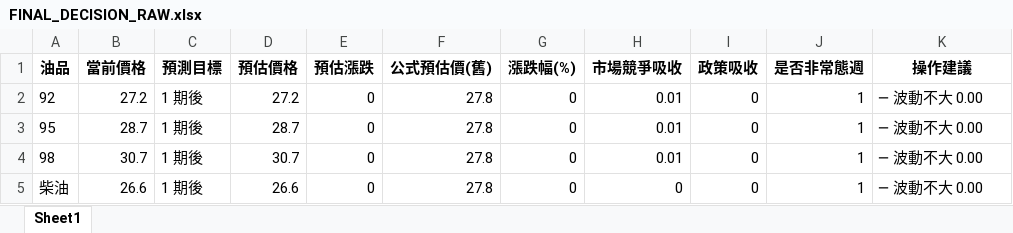
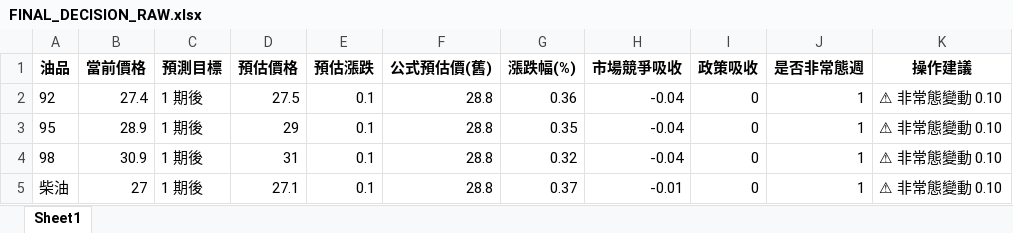
Before and after one commit to t2wqr27-tech/oil-price-prediction, an Excel workbook: 週五精準預測成果/FINAL_DECISION_RAW.xlsx, sheet Sheet1, drawn as a sheet; values as stored, in another font and other column widths than the file's, no borders; the diff names each change by its address in the sheet, - before the commit and + after, or states it on an @@ line.

```diff
--- a/週五精準預測成果/FINAL_DECISION_RAW.xlsx (sheet Sheet1)
+++ b/週五精準預測成果/FINAL_DECISION_RAW.xlsx (sheet Sheet1)
-B2 (當前價格): 27.2
+B2 (當前價格): 27.4
-D2 (預估價格): 27.2
+D2 (預估價格): 27.5
-E2:E5 (預估漲跌): 0
+E2:E5 (預估漲跌): 0.1
-F2:F5 (公式預估價(舊)): 27.8
+F2:F5 (公式預估價(舊)): 28.8
-G2 (漲跌幅(%)): 0
+G2 (漲跌幅(%)): 0.36
-H2:H4 (市場競爭吸收): 0.01
+H2:H4 (市場競爭吸收): -0.04
-K2:K5 (操作建議): ─ 波動不大 0.00
+K2:K5 (操作建議): ⚠ 非常態變動 0.10
-B3 (當前價格): 28.7
+B3 (當前價格): 28.9
-D3 (預估價格): 28.7
+D3 (預估價格): 29
-G3 (漲跌幅(%)): 0
+G3 (漲跌幅(%)): 0.35
-B4 (當前價格): 30.7
+B4 (當前價格): 30.9
-D4 (預估價格): 30.7
+D4 (預估價格): 31
-G4 (漲跌幅(%)): 0
+G4 (漲跌幅(%)): 0.32
-B5 (當前價格): 26.6
+B5 (當前價格): 27
-D5 (預估價格): 26.6
+D5 (預估價格): 27.1
-G5 (漲跌幅(%)): 0
+G5 (漲跌幅(%)): 0.37
-H5 (市場競爭吸收): 0
+H5 (市場競爭吸收): -0.01
```
Also changed, not shown: data/features_realtime.xlsx, 週五精準預測成果/FINAL_DECISION.xlsx, 19 other files.
